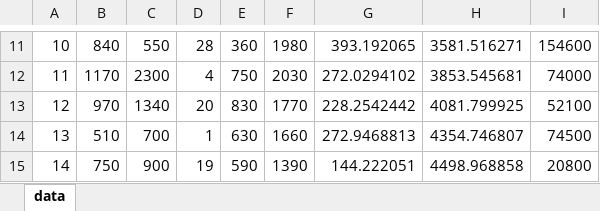
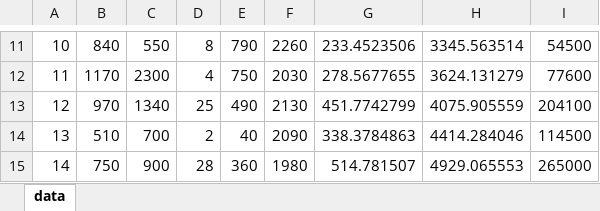
Before and after one commit to akira-kumashiro/report3_git, an Excel workbook: report3_git/data.xlsx, sheet data, drawn as a sheet; only a part is shown, gaps mark what is left out; values as stored, in another font and other column widths than the file's, no borders; charts and pictures not drawn; the diff covers the shown part only; the diff names each change by its address in the sheet, - before the commit and + after, or states it on an @@ line.

```diff
--- a/report3_git/data.xlsx (sheet data)
+++ b/report3_git/data.xlsx (sheet data)
-D11: 28
+D11: 8
-E11: 360
+E11: 790
-F11: 1980
+F11: 2260
-G11: 393.192065
+G11: 233.4523506
-H11: 3581.516271
+H11: 3345.563514
-I11: 154600
+I11: 54500
-G12: 272.0294102
+G12: 278.5677655
-H12: 3853.545681
+H12: 3624.131279
-I12: 74000
+I12: 77600
-D13: 20
+D13: 25
-E13: 830
+E13: 490
-F13: 1770
+F13: 2130
-G13: 228.2542442
+G13: 451.7742799
-H13: 4081.799925
+H13: 4075.905559
-I13: 52100
+I13: 204100
-D14: 1
+D14: 2
-E14: 630
+E14: 40
-F14: 1660
+F14: 2090
-G14: 272.9468813
+G14: 338.3784863
-H14: 4354.746807
+H14: 4414.284046
-I14: 74500
+I14: 114500
-D15: 19
+D15: 28
-E15: 590
+E15: 360
-F15: 1390
+F15: 1980
-G15: 144.222051
+G15: 514.781507
-H15: 4498.968858
+H15: 4929.065553
-I15: 20800
+I15: 265000
```
Also changed, not shown: 1 added row, 1 removed row and 144 edited cells elsewhere in this sheet, charts or pictures, 3 other files.
